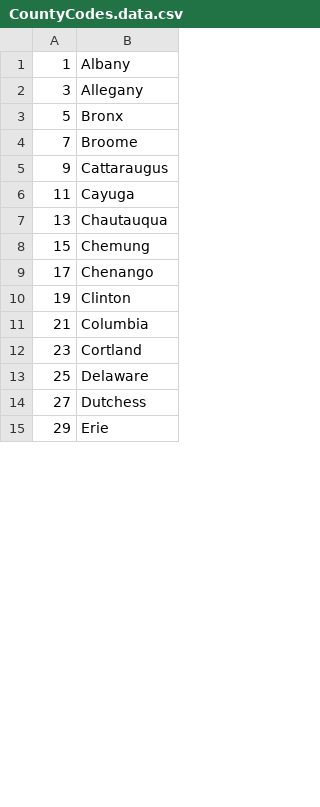
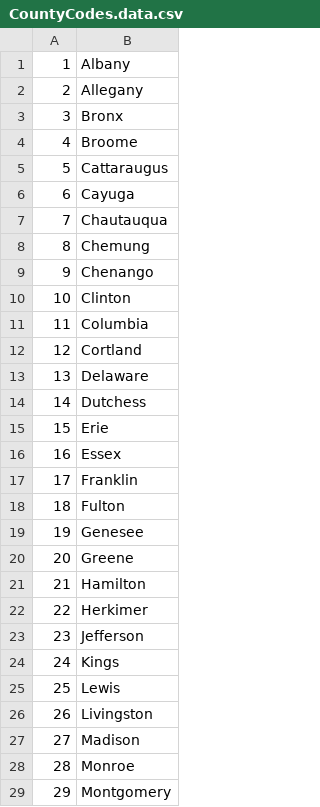
Before and after one commit to nof20/voter-warehouse, a CSV file: Voter/CountyCodes.data.csv, drawn as a sheet; only a part is shown; the diff covers the shown part only.

Commit message:
Add Census, many improvements to Voter pipeline

```diff
--- a/Voter/CountyCodes.data.csv
+++ b/Voter/CountyCodes.data.csv
@@ -1,15 +1,29 @@
 1,Albany
-3,Allegany
-5,Bronx
-7,Broome
-9,Cattaraugus
-11,Cayuga
-13,Chautauqua
-15,Chemung
-17,Chenango
-19,Clinton
-21,Columbia
-23,Cortland
-25,Delaware
-27,Dutchess
-29,Erie
+2,Allegany
+3,Bronx
+4,Broome
+5,Cattaraugus
+6,Cayuga
+7,Chautauqua
+8,Chemung
+9,Chenango
+10,Clinton
+11,Columbia
+12,Cortland
+13,Delaware
+14,Dutchess
+15,Erie
+16,Essex
+17,Franklin
+18,Fulton
+19,Genesee
+20,Greene
+21,Hamilton
+22,Herkimer
+23,Jefferson
+24,Kings
+25,Lewis
+26,Livingston
+27,Madison
+28,Monroe
+29,Montgomery
```
Also changed, not shown: 16 added rows, 30 removed rows and 17 edited cells elsewhere in this file, 3 other files.
